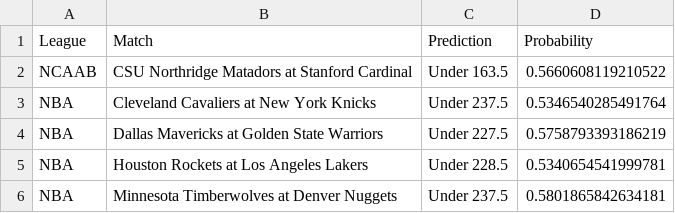
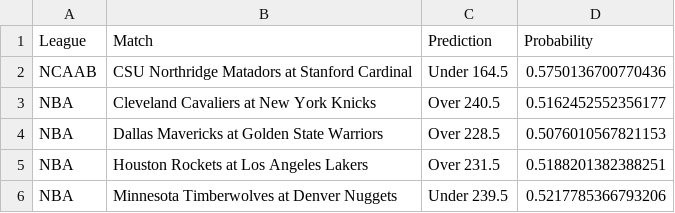
Before and after one commit to TheLogeek/AI-Bet-Analyzer, a CSV file: data/processed/cached_predictions.csv, drawn as a sheet.

```diff
--- a/data/processed/cached_predictions.csv
+++ b/data/processed/cached_predictions.csv
@@ -1,6 +1,6 @@
 League,Match,Prediction,Probability
-NCAAB,CSU Northridge Matadors at Stanford Cardinal,Under 163.5,0.5660608119210522
-NBA,Cleveland Cavaliers at New York Knicks,Under 237.5,0.5346540285491764
-NBA,Dallas Mavericks at Golden State Warriors,Under 227.5,0.5758793393186219
-NBA,Houston Rockets at Los Angeles Lakers,Under 228.5,0.5340654541999781
-NBA,Minnesota Timberwolves at Denver Nuggets,Under 237.5,0.5801865842634181
+NCAAB,CSU Northridge Matadors at Stanford Cardinal,Under 164.5,0.5750136700770436
+NBA,Cleveland Cavaliers at New York Knicks,Over 240.5,0.5162452552356177
+NBA,Dallas Mavericks at Golden State Warriors,Over 228.5,0.5076010567821153
+NBA,Houston Rockets at Los Angeles Lakers,Over 231.5,0.5188201382388251
+NBA,Minnesota Timberwolves at Denver Nuggets,Under 239.5,0.5217785366793206
```
Also changed, not shown: 4 other files.
